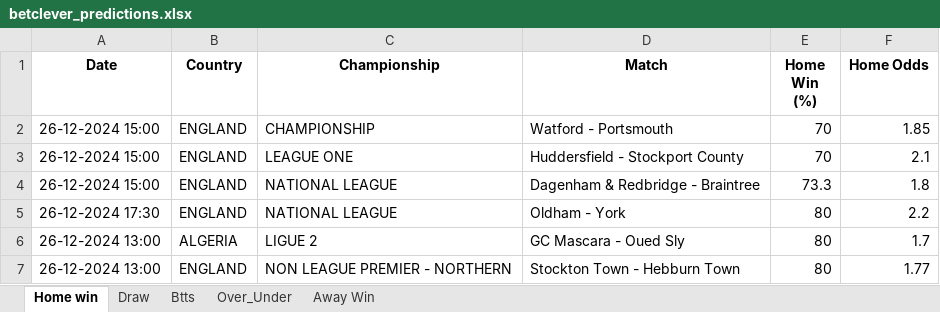
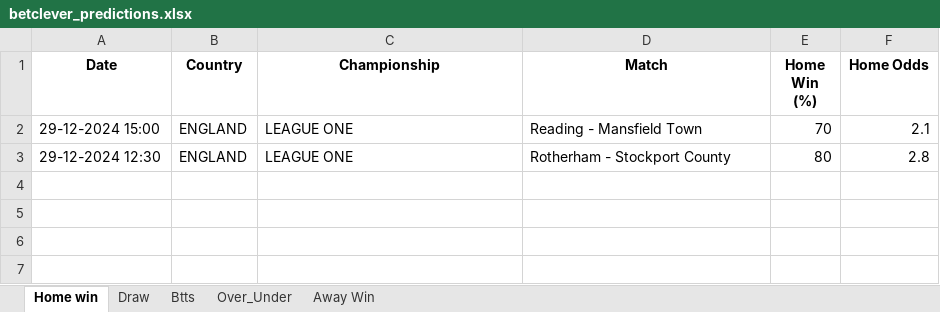
Before and after one commit to dcosta-da/soccer_predictions_scraper, an Excel workbook: betclever_predictions.xlsx, sheet Home win, drawn as a sheet; values as stored, in another font and other column widths than the file's, no borders; removed rows and columns are numbered as before the commit, all else as after; the diff names each change by its address in the sheet, - before the commit and + after, or states it on an @@ line.

```diff
--- a/betclever_predictions.xlsx (sheet Home win)
+++ b/betclever_predictions.xlsx (sheet Home win)
-row 2: 26-12-2024 15:00 | ENGLAND | CHAMPIONSHIP | Watford - Portsmouth | 70 | 1.85
-A2 (Date): 26-12-2024 15:00
+A2 (Date): 29-12-2024 15:00
-D2 (Match): Huddersfield - Stockport County
+D2 (Match): Reading - Mansfield Town
-row 4: 26-12-2024 15:00 | ENGLAND | NATIONAL LEAGUE | Dagenham & Redbridge - Braintree | 73.3 | 1.8
-A3 (Date): 26-12-2024 17:30
+A3 (Date): 29-12-2024 12:30
-C3 (Championship): NATIONAL LEAGUE
+C3 (Championship): LEAGUE ONE
-D3 (Match): Oldham - York
+D3 (Match): Rotherham - Stockport County
-F3 (Home Odds): 2.2
+F3 (Home Odds): 2.8
-row 6: 26-12-2024 13:00 | ALGERIA | LIGUE 2 | GC Mascara - Oued Sly | 80 | 1.7
-row 7: 26-12-2024 13:00 | ENGLAND | NON LEAGUE PREMIER - NORTHERN | Stockton Town - Hebburn Town | 80 | 1.77
```
Also changed, not shown: sheet Over_Under, sheet Btts, sheet Draw.
